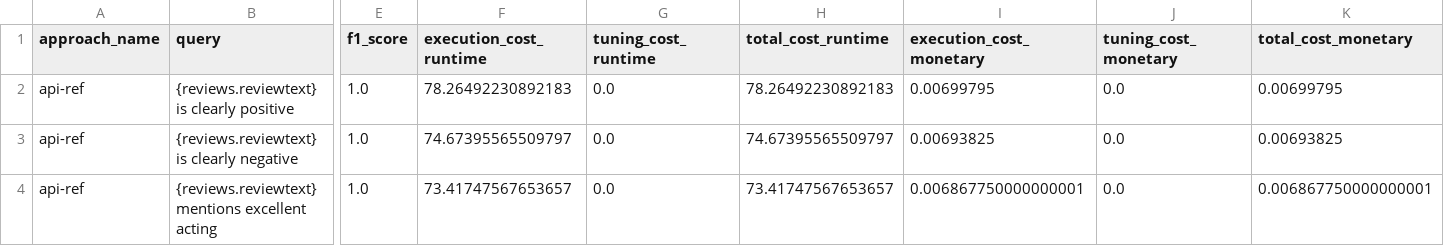
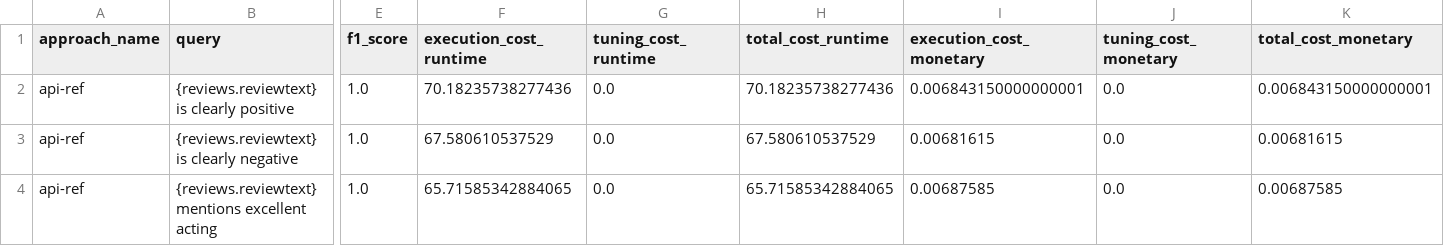
Before and after one commit to mayalorimer/stretto, a CSV file: api_test_10pct/filter_stats/movie_random/expected_attention/dev/api-ref_vs_api-ref_silver_metrics.csv, drawn as a sheet; only a part is shown, gaps mark what is left out; the diff names each change by its address in the sheet, - before the commit and + after, or states it on an @@ line.

```diff
--- a/api_test_10pct/filter_stats/movie_random/expected_attention/dev/api-ref_vs_api-ref_silver_metrics.csv
+++ b/api_test_10pct/filter_stats/movie_random/expected_attention/dev/api-ref_vs_api-ref_silver_metrics.csv
-F2 (execution_cost_runtime): 78.26492230892183
+F2 (execution_cost_runtime): 70.18235738277436
-H2 (total_cost_runtime): 78.26492230892183
+H2 (total_cost_runtime): 70.18235738277436
-I2 (execution_cost_monetary): 0.00699795
+I2 (execution_cost_monetary): 0.006843150000000001
-K2 (total_cost_monetary): 0.00699795
+K2 (total_cost_monetary): 0.006843150000000001
-F3 (execution_cost_runtime): 74.67395565509797
+F3 (execution_cost_runtime): 67.580610537529
-H3 (total_cost_runtime): 74.67395565509797
+H3 (total_cost_runtime): 67.580610537529
-I3 (execution_cost_monetary): 0.00693825
+I3 (execution_cost_monetary): 0.00681615
-K3 (total_cost_monetary): 0.00693825
+K3 (total_cost_monetary): 0.00681615
-F4 (execution_cost_runtime): 73.41747567653657
+F4 (execution_cost_runtime): 65.71585342884065
-H4 (total_cost_runtime): 73.41747567653657
+H4 (total_cost_runtime): 65.71585342884065
-I4 (execution_cost_monetary): 0.006867750000000001
+I4 (execution_cost_monetary): 0.00687585
-K4 (total_cost_monetary): 0.006867750000000001
+K4 (total_cost_monetary): 0.00687585
```
Also changed, not shown: api_test_10pct/filter_stats/movie_random/expected_attention/dev/api-test_vs_api-ref_silver_metrics.csv, 14 other files.
